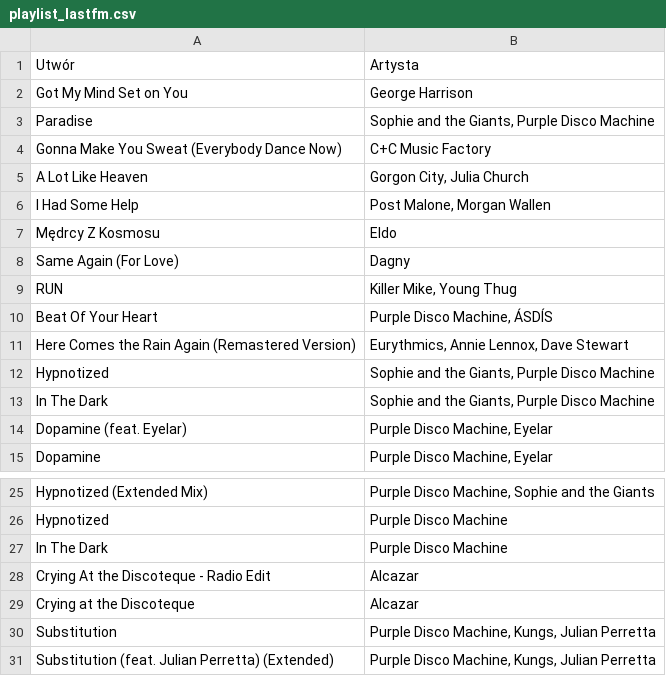
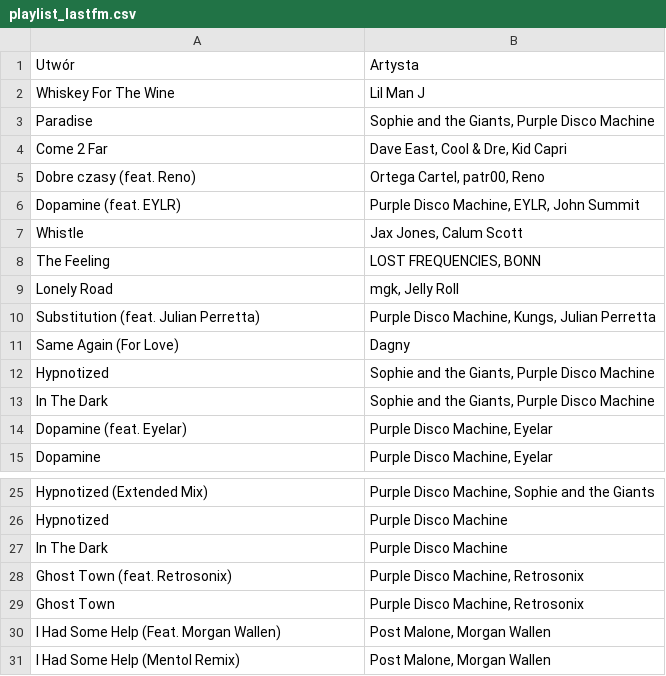
Before and after one commit to nocebo8/lastfm-playlist-automation, a CSV file: playlist_lastfm.csv, drawn as a sheet; only a part is shown, gaps mark what is left out; removed rows and columns are numbered as before the commit, all else as after; the diff names each change by its address in the sheet, - before the commit and + after, or states it on an @@ line.

```diff
--- a/playlist_lastfm.csv
+++ b/playlist_lastfm.csv
-row 2: Got My Mind Set on You | George Harrison
+row 2: Whiskey For The Wine | Lil Man J
-row 4: Gonna Make You Sweat (Everybody Dance Now) | C+C Music Factory
-row 5: A Lot Like Heaven | Gorgon City, Julia Church
-row 6: I Had Some Help | Post Malone, Morgan Wallen
-row 7: Mędrcy Z Kosmosu | Eldo
+row 4: Come 2 Far | Dave East, Cool & Dre, Kid Capri
+row 5: Dobre czasy (feat. Reno) | Ortega Cartel, patr00, Reno
+row 6: Dopamine (feat. EYLR) | Purple Disco Machine, EYLR, John Summit
+row 7: Whistle | Jax Jones, Calum Scott
+row 8: The Feeling | LOST FREQUENCIES, BONN
+row 9: Lonely Road | mgk, Jelly Roll
+row 10: Substitution (feat. Julian Perretta) | Purple Disco Machine, Kungs, Julian Perretta
-row 9: RUN | Killer Mike, Young Thug
-row 10: Beat Of Your Heart | Purple Disco Machine, ÁSDÍS
-row 11: Here Comes the Rain Again (Remastered Version) | Eurythmics, Annie Lennox, Dave Stewart
-row 28: Crying At the Discoteque - Radio Edit | Alcazar
-row 29: Crying at the Discoteque | Alcazar
-row 30: Substitution | Purple Disco Machine, Kungs, Julian Perretta
-row 31: Substitution (feat. Julian Perretta) (Extended) | Purple Disco Machine, Kungs, Julian Perretta
+row 28: Ghost Town (feat. Retrosonix) | Purple Disco Machine, Retrosonix
+row 29: Ghost Town | Purple Disco Machine, Retrosonix
+row 30: I Had Some Help (Feat. Morgan Wallen) | Post Malone, Morgan Wallen
+row 31: I Had Some Help (Mentol Remix) | Post Malone, Morgan Wallen
```
